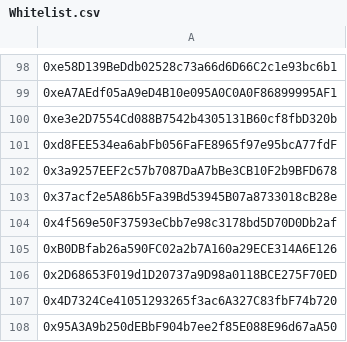
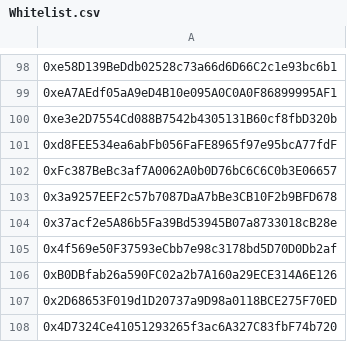
Before and after one commit to AGV-Protocol/agv-protocol-app, a CSV file: Whitelist.csv, drawn as a sheet; only a part is shown, gaps mark what is left out; the shorter side is filled out with more unchanged rows.

```diff
--- a/Whitelist.csv
+++ b/Whitelist.csv
@@ -101,2 +101,3 @@
 0xd8FEE534ea6abFb056FaFE8965f97e95bcA77fdF
+0xFc387BeBc3af7A0062A0b0D76bC6C6C0b3E06657
 0x3a9257EEF2c57b7087DaA7bBe3CB10F2b9BFD678
```
Also changed, not shown: 1 other file.
